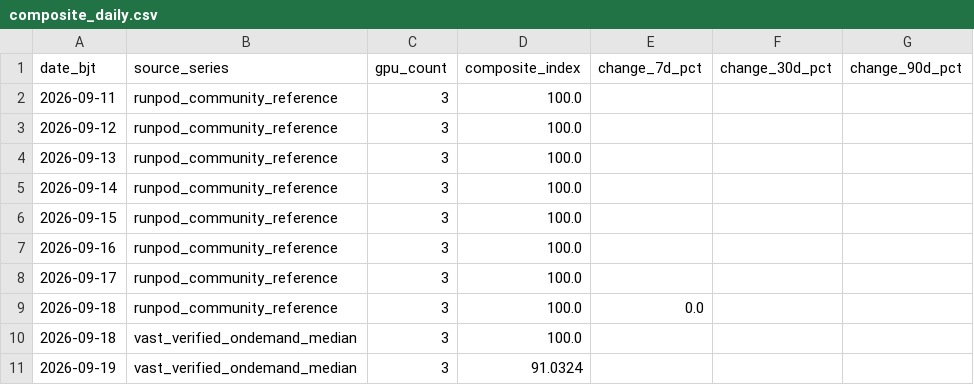
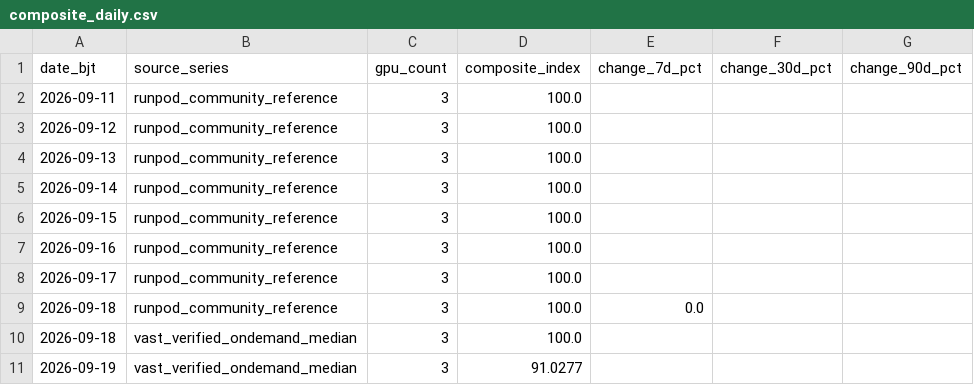
Before and after one commit to russell-home667/AI-bubble-monitor, a CSV file: data/ai_bubble/gpu_rental_prices/composite_daily.csv, drawn as a sheet.

```diff
--- a/data/ai_bubble/gpu_rental_prices/composite_daily.csv
+++ b/data/ai_bubble/gpu_rental_prices/composite_daily.csv
@@ -10,2 +10,2 @@ date_bjt,source_series,gpu_count,composite_index,change_7d_pct,change_30d_pct,ch
 2026-09-18,vast_verified_ondemand_median,3,100.0,,,
-2026-09-19,vast_verified_ondemand_median,3,91.0324,,,
+2026-09-19,vast_verified_ondemand_median,3,91.0277,,,
```
Also changed, not shown: data/ai_bubble/gpu_rental_prices/daily.csv, data/ai_bubble/gpu_rental_prices/platform_daily.csv, 3 other files.
